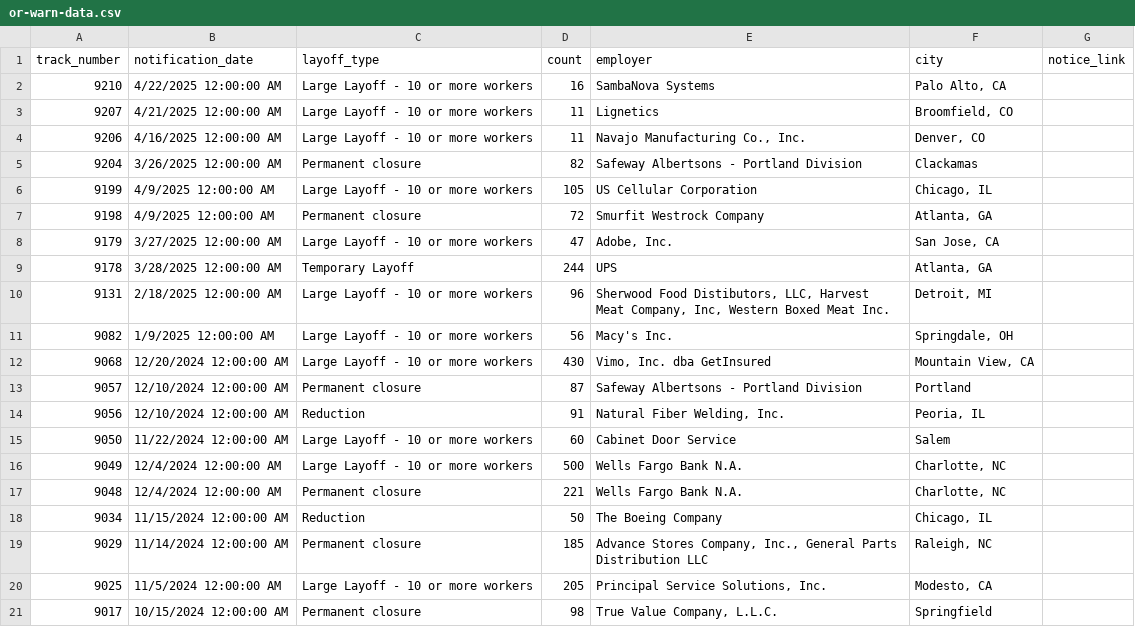
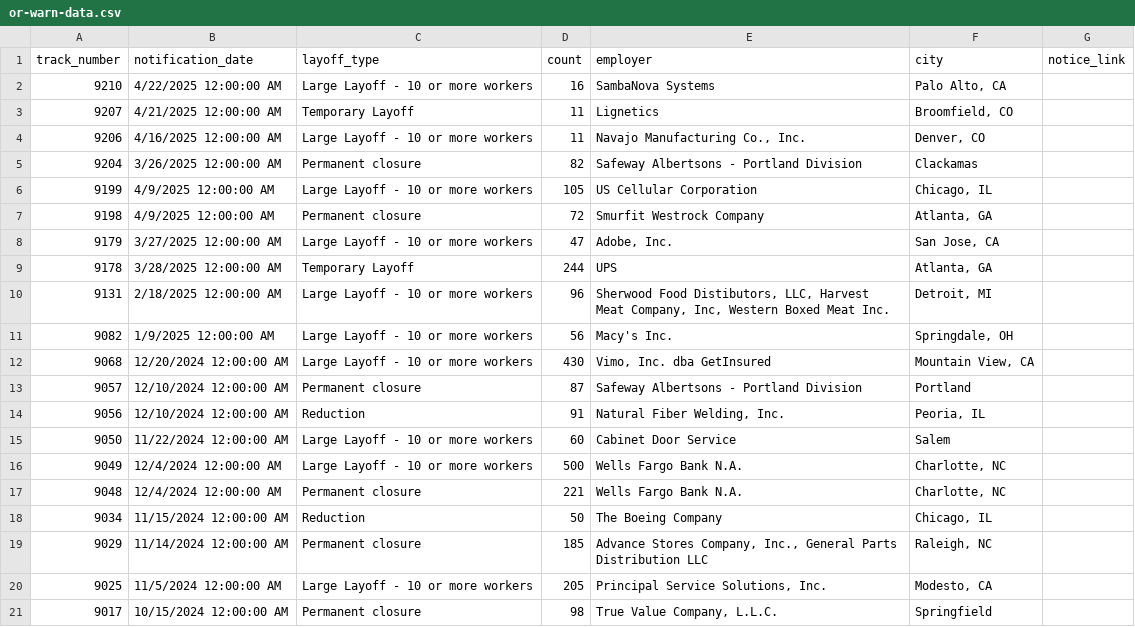
Before and after one commit to deleonkr/oregon-warn-list, a CSV file: or-warn-data.csv, drawn as a sheet.

```diff
--- a/or-warn-data.csv
+++ b/or-warn-data.csv
@@ -2,3 +2,3 @@ track_number,notification_date,layoff_type,count,employer,city,notice_link
 9210,4/22/2025 12:00:00 AM,Large Layoff - 10 or more workers,16,SambaNova Systems,"Palo Alto, CA",
-9207,4/21/2025 12:00:00 AM,Large Layoff - 10 or more workers,11,Lignetics,"Broomfield, CO",
+9207,4/21/2025 12:00:00 AM,Temporary Layoff,11,Lignetics,"Broomfield, CO",
 9206,4/16/2025 12:00:00 AM,Large Layoff - 10 or more workers,11,"Navajo Manufacturing Co., Inc.","Denver, CO",
```
